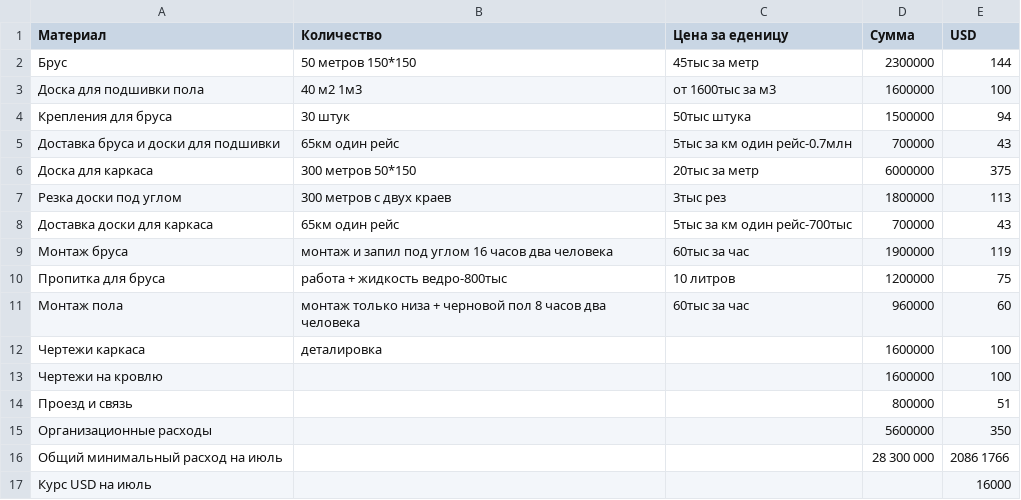
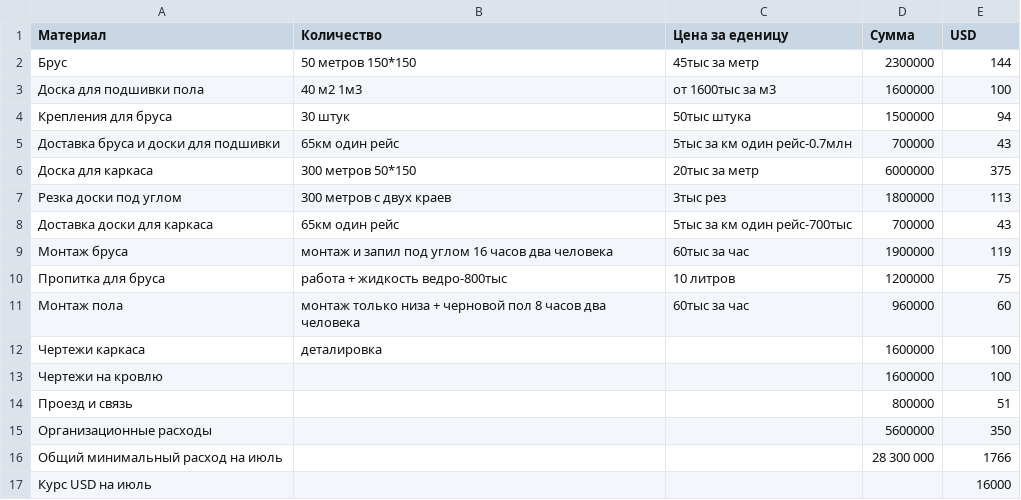
Before and after one commit to peter-hanzo/KD, a CSV file: Документы/Планируемые расходы/2015-07.csv, drawn as a sheet.

Commit message:
урезал расходы до 7500

```diff
--- a/Документы/Планируемые расходы/2015-07.csv
+++ b/Документы/Планируемые расходы/2015-07.csv
@@ -15,3 +15,3 @@
 Организационные расходы,,,5600000,350
-Общий минимальный расход на июль,,,28 300 000,2086 1766
+Общий минимальный расход на июль,,,28 300 000,1766
 Курс USD на июль,,,,16000
```
